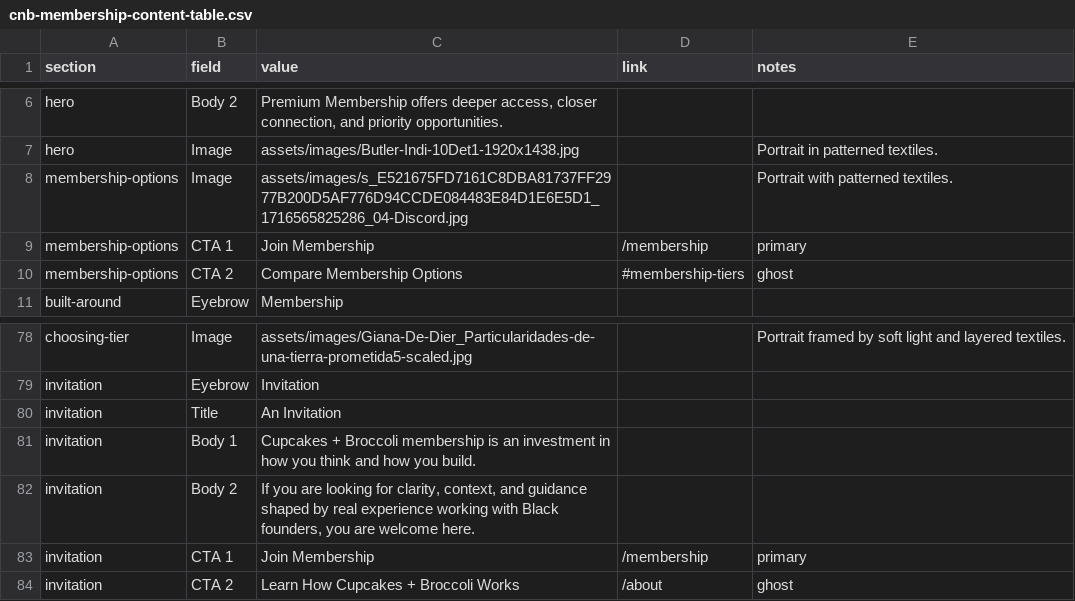
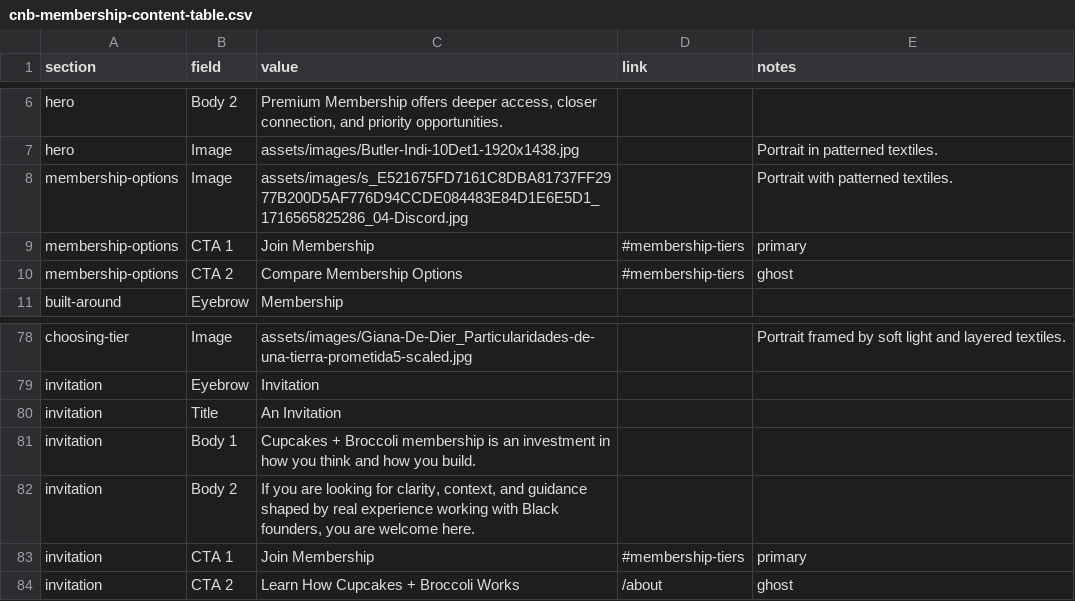
Before and after one commit to scampbe3/CNB, a CSV file: data/cnb-membership-content-table.csv, drawn as a sheet; only a part is shown, gaps mark what is left out.

Commit message:
members options v4

```diff
--- a/data/cnb-membership-content-table.csv
+++ b/data/cnb-membership-content-table.csv
@@ -8,3 +8,3 @@ hero,Image,assets/images/Butler-Indi-10Det1-1920x1438.jpg,,Portrait in patterned
 membership-options,Image,assets/images/s_E521675FD7161C8DBA81737FF2977B200D5AF776D94CCDE084483E84D1E6E5D1_1716565825286_04-Discord.jpg,,Portrait with patterned textiles.
-membership-options,CTA 1,Join Membership,/membership,primary
+membership-options,CTA 1,Join Membership,#membership-tiers,primary
 membership-options,CTA 2,Compare Membership Options,#membership-tiers,ghost
@@ -82,3 +82,3 @@ invitation,Body 1,Cupcakes + Broccoli membership is an investment in how you thi
 invitation,Body 2,"If you are looking for clarity, context, and guidance shaped by real experience working with Black founders, you are welcome here.",,
-invitation,CTA 1,Join Membership,/membership,primary
+invitation,CTA 1,Join Membership,#membership-tiers,primary
 invitation,CTA 2,Learn How Cupcakes + Broccoli Works,/about,ghost
```
Also changed, not shown: 1 other file.
